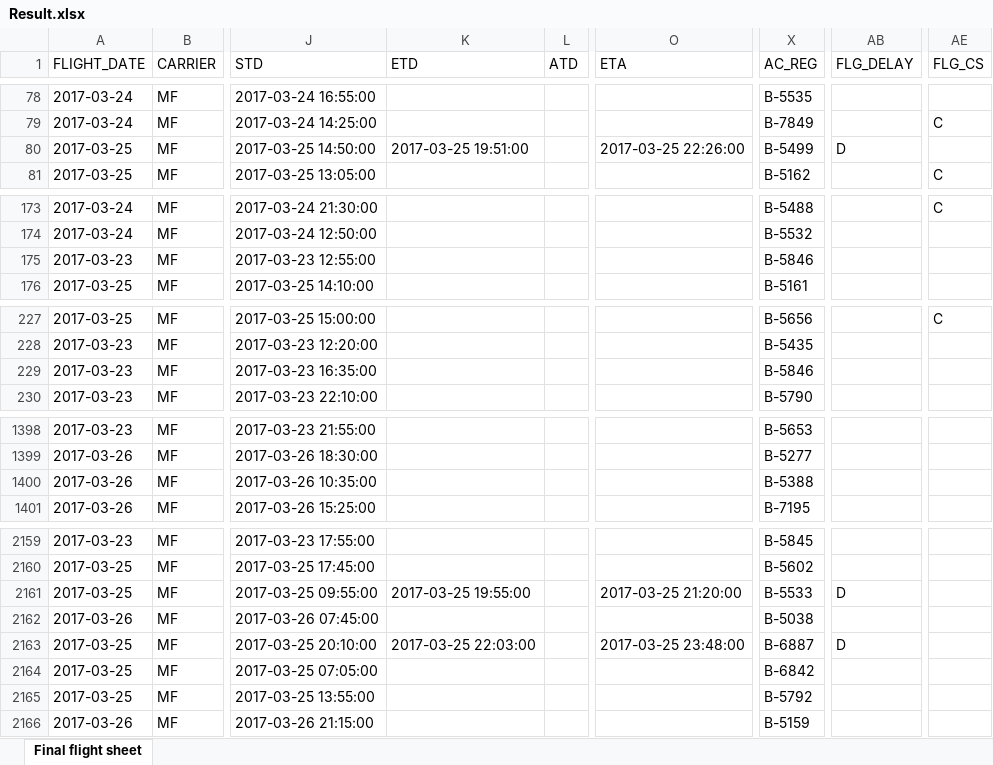
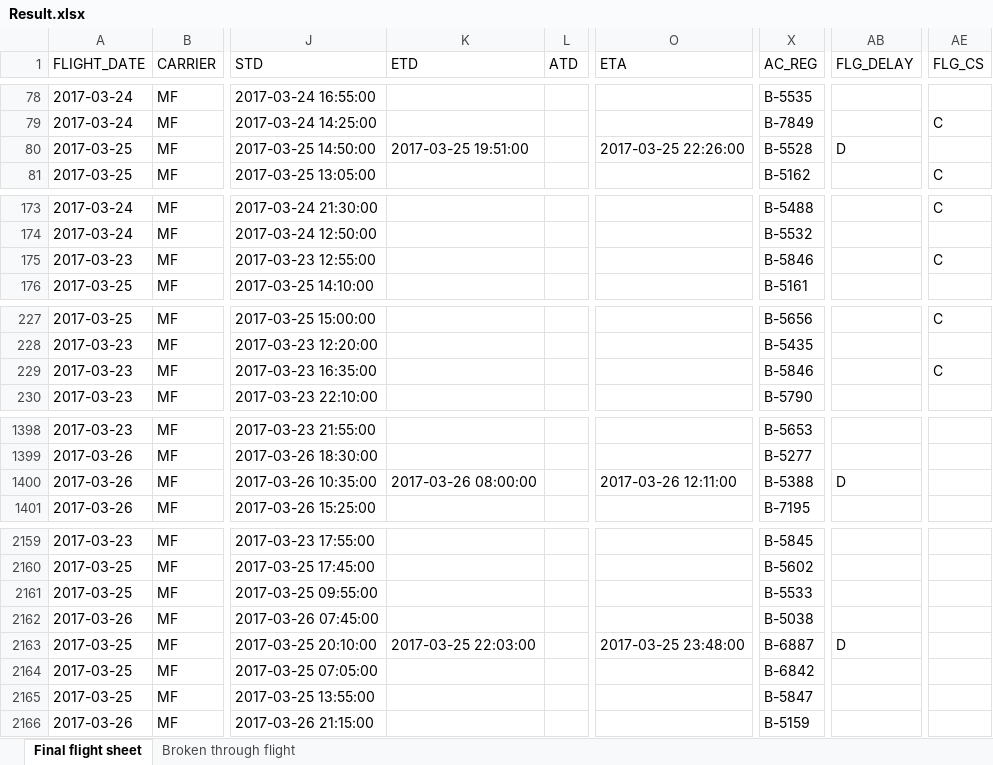
Before and after one commit to LancelotWG/Excel-Tool, an Excel workbook: Result.xlsx, sheet Final flight sheet, drawn as a sheet; only a part is shown, gaps mark what is left out; values as stored, in another font and other column widths than the file's, no borders; the diff covers the shown part only; the diff names each change by its address in the sheet, - before the commit and + after, or states it on an @@ line.

```diff
--- a/Result.xlsx (sheet Final flight sheet)
+++ b/Result.xlsx (sheet Final flight sheet)
+sheet tab: Broken through flight
-X80 (AC_REG): B-5499
+X80 (AC_REG): B-5528
-AE175 (FLG_CS): (empty)
+AE175 (FLG_CS): C
-AE229 (FLG_CS): (empty)
+AE229 (FLG_CS): C
-K1400 (ETD): (empty)
+K1400 (ETD): 2017-03-26 08:00:00
-O1400 (ETA): (empty)
+O1400 (ETA): 2017-03-26 12:11:00
-AB1400 (FLG_DELAY): (empty)
+AB1400 (FLG_DELAY): D
-K2161 (ETD): 2017-03-25 19:55:00
+K2161 (ETD): (empty)
-O2161 (ETA): 2017-03-25 21:20:00
+O2161 (ETA): (empty)
-AB2161 (FLG_DELAY): D
+AB2161 (FLG_DELAY): (empty)
-X2165 (AC_REG): B-5792
+X2165 (AC_REG): B-5847
```
Also changed, not shown: 18 edited cells elsewhere in this sheet, IATA vs ICAO Code.xlsx, Ref.xlsx, 29 other files.
